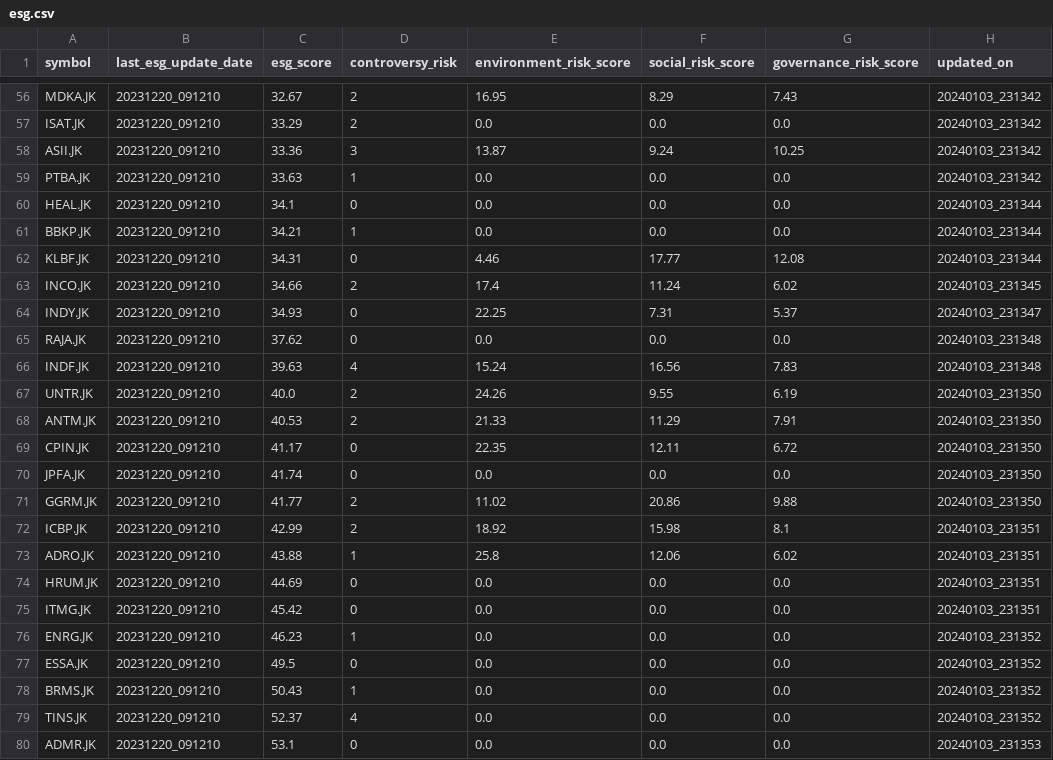
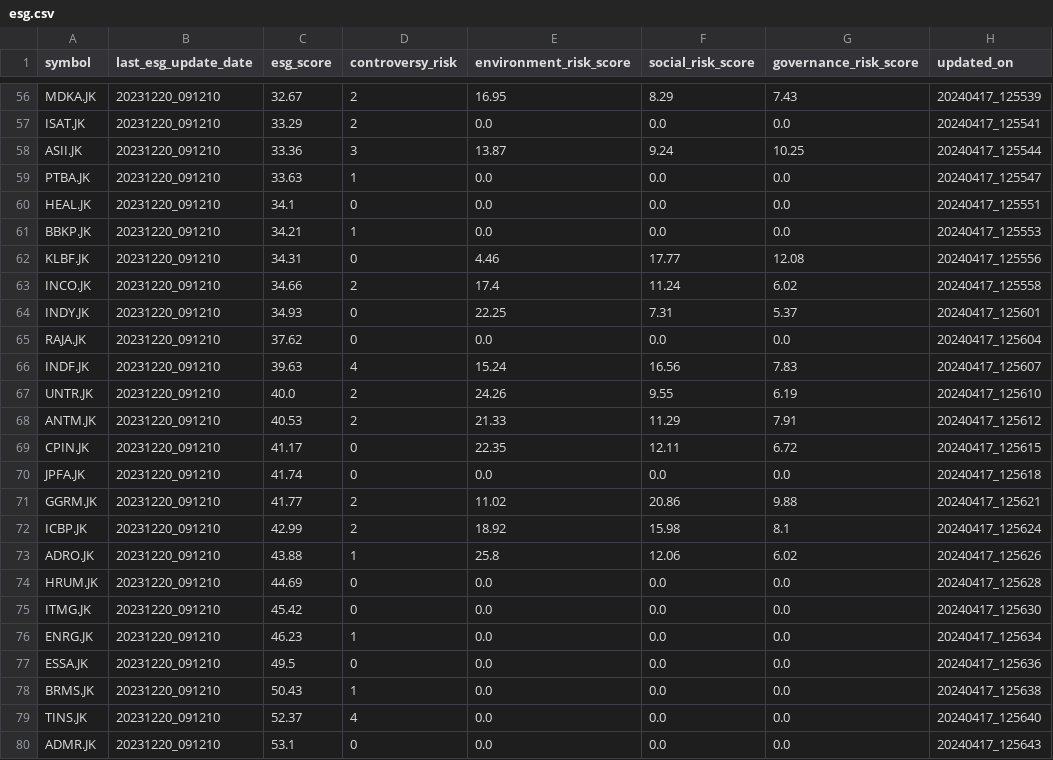
Before and after one commit to supertypeai/sectors_get_esg_score, a CSV file: esg.csv, drawn as a sheet; only a part is shown, gaps mark what is left out; the diff covers the shown part only; the diff names each change by its address in the sheet, - before the commit and + after, or states it on an @@ line.

```diff
--- a/esg.csv
+++ b/esg.csv
-H56 (updated_on): 20240103_231342
+H56 (updated_on): 20240417_125539
-H57 (updated_on): 20240103_231342
+H57 (updated_on): 20240417_125541
-H58 (updated_on): 20240103_231342
+H58 (updated_on): 20240417_125544
-H59 (updated_on): 20240103_231342
+H59 (updated_on): 20240417_125547
-H60 (updated_on): 20240103_231344
+H60 (updated_on): 20240417_125551
-H61 (updated_on): 20240103_231344
+H61 (updated_on): 20240417_125553
-H62 (updated_on): 20240103_231344
+H62 (updated_on): 20240417_125556
-H63 (updated_on): 20240103_231345
+H63 (updated_on): 20240417_125558
-H64 (updated_on): 20240103_231347
+H64 (updated_on): 20240417_125601
-H65 (updated_on): 20240103_231348
+H65 (updated_on): 20240417_125604
-H66 (updated_on): 20240103_231348
+H66 (updated_on): 20240417_125607
-H67 (updated_on): 20240103_231350
+H67 (updated_on): 20240417_125610
-H68 (updated_on): 20240103_231350
+H68 (updated_on): 20240417_125612
-H69 (updated_on): 20240103_231350
+H69 (updated_on): 20240417_125615
-H70 (updated_on): 20240103_231350
+H70 (updated_on): 20240417_125618
-H71 (updated_on): 20240103_231350
+H71 (updated_on): 20240417_125621
-H72 (updated_on): 20240103_231351
+H72 (updated_on): 20240417_125624
-H73 (updated_on): 20240103_231351
+H73 (updated_on): 20240417_125626
-H74 (updated_on): 20240103_231351
+H74 (updated_on): 20240417_125628
-H75 (updated_on): 20240103_231351
+H75 (updated_on): 20240417_125630
-H76 (updated_on): 20240103_231352
+H76 (updated_on): 20240417_125634
-H77 (updated_on): 20240103_231352
+H77 (updated_on): 20240417_125636
-H78 (updated_on): 20240103_231352
+H78 (updated_on): 20240417_125638
-H79 (updated_on): 20240103_231352
+H79 (updated_on): 20240417_125640
-H80 (updated_on): 20240103_231353
+H80 (updated_on): 20240417_125643
```
Also changed, not shown: 54 edited cells elsewhere in this file.
